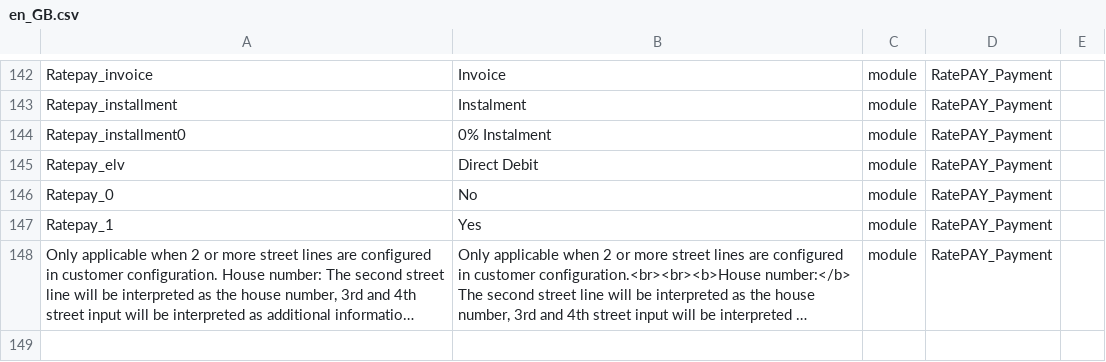
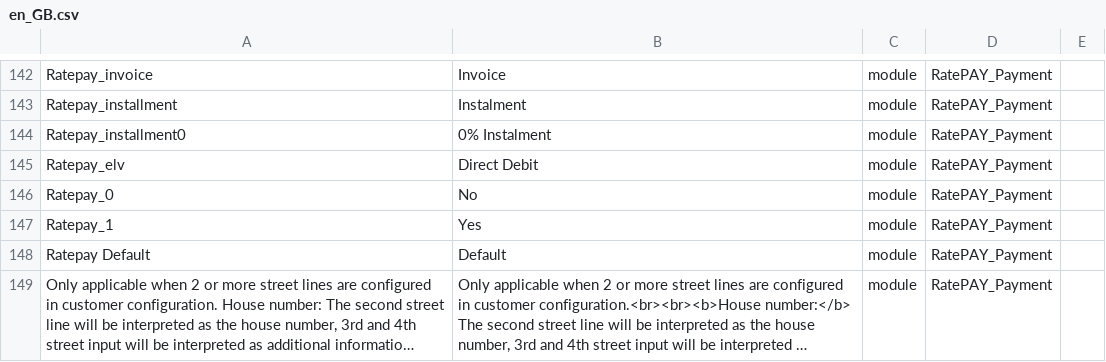
Before and after one commit to ratepay/magento2-module, a CSV file: i18n/en_GB.csv, drawn as a sheet; only a part is shown, gaps mark what is left out; long unchanged cells end in …; the diff names each change by its address in the sheet, - before the commit and + after, or states it on an @@ line.

```diff
--- a/i18n/en_GB.csv
+++ b/i18n/en_GB.csv
+row 148: Ratepay Default | Default | module | RatePAY_Payment
```
Also changed, not shown: i18n/de_DE.csv, i18n/en_US.csv, 9 other files.
